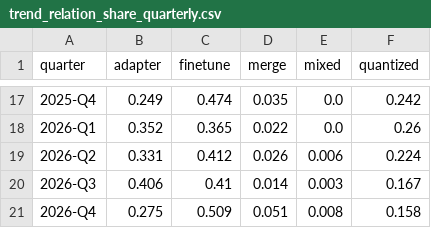
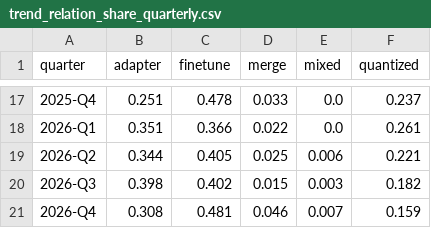
Before and after one commit to igris-ap/hf-ecosystem, a CSV file: results/trend_relation_share_quarterly.csv, drawn as a sheet; only a part is shown, gaps mark what is left out; the diff covers the shown part only.

```diff
--- a/results/trend_relation_share_quarterly.csv
+++ b/results/trend_relation_share_quarterly.csv
@@ -17,5 +17,5 @@ quarter,adapter,finetune,merge,mixed,quantized
-2025-Q4,0.249,0.474,0.035,0.0,0.242
-2026-Q1,0.352,0.365,0.022,0.0,0.26
-2026-Q2,0.331,0.412,0.026,0.006,0.224
-2026-Q3,0.406,0.41,0.014,0.003,0.167
-2026-Q4,0.275,0.509,0.051,0.008,0.158
+2025-Q4,0.251,0.478,0.033,0.0,0.237
+2026-Q1,0.351,0.366,0.022,0.0,0.261
+2026-Q2,0.344,0.405,0.025,0.006,0.221
+2026-Q3,0.398,0.402,0.015,0.003,0.182
+2026-Q4,0.308,0.481,0.046,0.007,0.159
```
Also changed, not shown: 30 edited cells elsewhere in this file, results/communities.csv, results/lineage_generations.csv, 34 other files.
